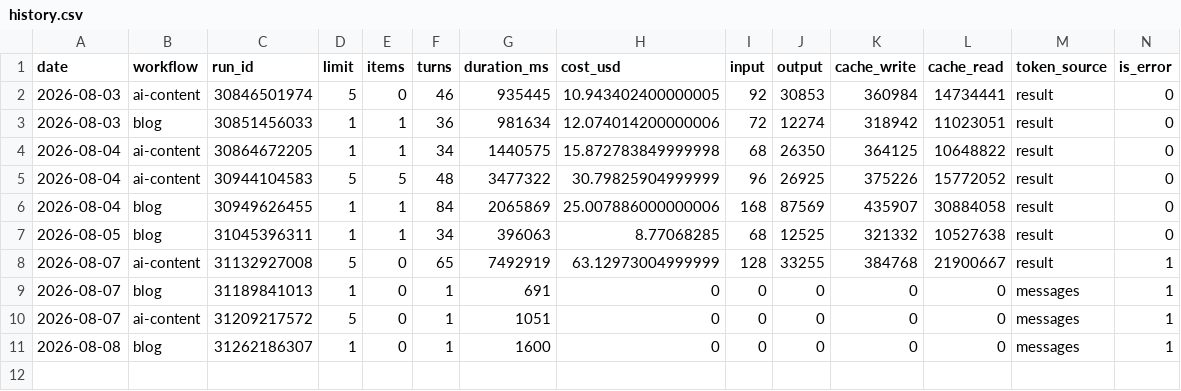
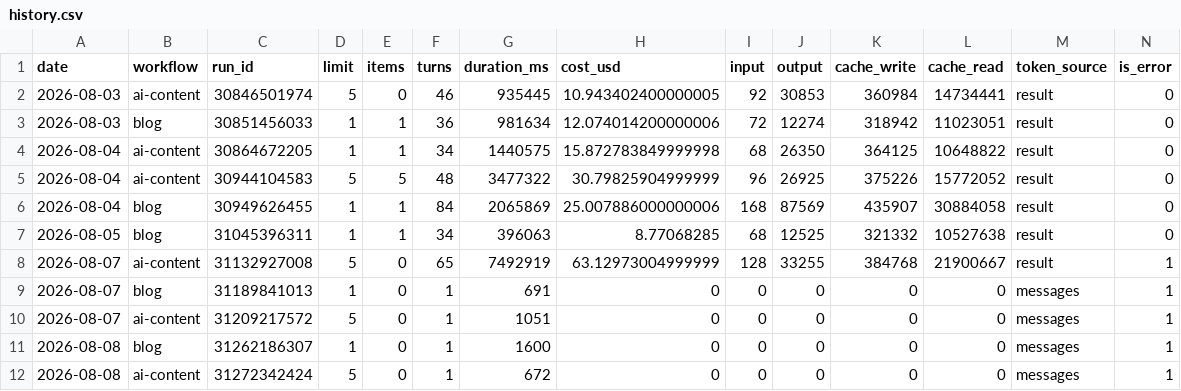
Before and after one commit to uruhayato373/stats47, a CSV file: .claude/state/metrics/claude-usage/history.csv, drawn as a sheet; the diff names each change by its address in the sheet, - before the commit and + after, or states it on an @@ line.

```diff
--- a/.claude/state/metrics/claude-usage/history.csv
+++ b/.claude/state/metrics/claude-usage/history.csv
+row 12: 2026-08-08 | ai-content | 31272342424 | 5 | 0 | 1 | 672 | 0 | 0 | 0 | 0 | 0 | messages | 1
```
